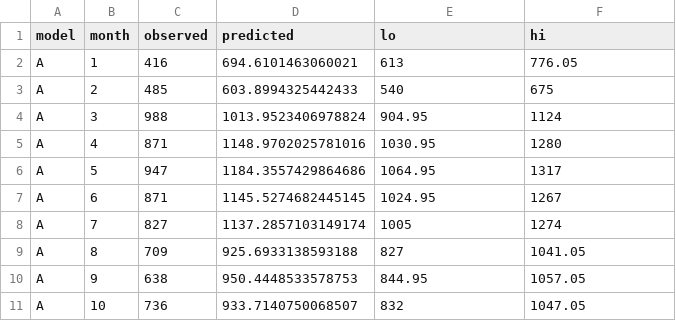
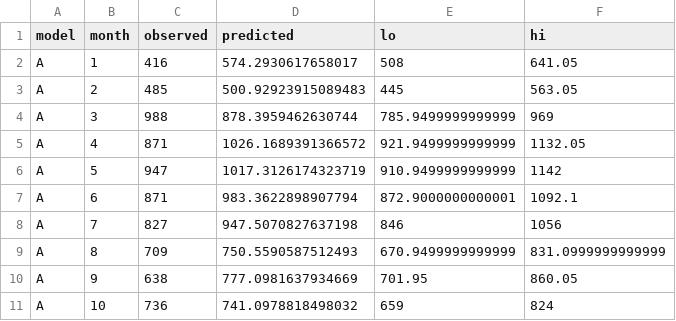
Before and after one commit to pascalantwi/Snakebite-work, a CSV file: analysis/output/prediction_national_2025.csv, drawn as a sheet; only a part is shown; the diff covers the shown part only.

```diff
--- a/analysis/output/prediction_national_2025.csv
+++ b/analysis/output/prediction_national_2025.csv
@@ -1,11 +1,11 @@
 model,month,observed,predicted,lo,hi
-A,1,416,694.6101463060021,613,776.05
-A,2,485,603.8994325442433,540,675
-A,3,988,1013.9523406978824,904.95,1124
-A,4,871,1148.9702025781016,1030.95,1280
-A,5,947,1184.3557429864686,1064.95,1317
-A,6,871,1145.5274682445145,1024.95,1267
-A,7,827,1137.2857103149174,1005,1274
-A,8,709,925.6933138593188,827,1041.05
-A,9,638,950.4448533578753,844.95,1057.05
-A,10,736,933.7140750068507,832,1047.05
+A,1,416,574.2930617658017,508,641.05
+A,2,485,500.92923915089483,445,563.05
+A,3,988,878.3959462630744,785.9499999999999,969
+A,4,871,1026.1689391366572,921.9499999999999,1132.05
+A,5,947,1017.3126174323719,910.9499999999999,1142
+A,6,871,983.3622898907794,872.9000000000001,1092.1
+A,7,827,947.5070827637198,846,1056
+A,8,709,750.5590587512493,670.9499999999999,831.0999999999999
+A,9,638,777.0981637934669,701.95,860.05
+A,10,736,741.0978818498032,659,824
```
Also changed, not shown: 78 edited cells elsewhere in this file, analysis/output/prediction_by_year.csv, analysis/output/prediction_district_2025.csv, 11 other files.
